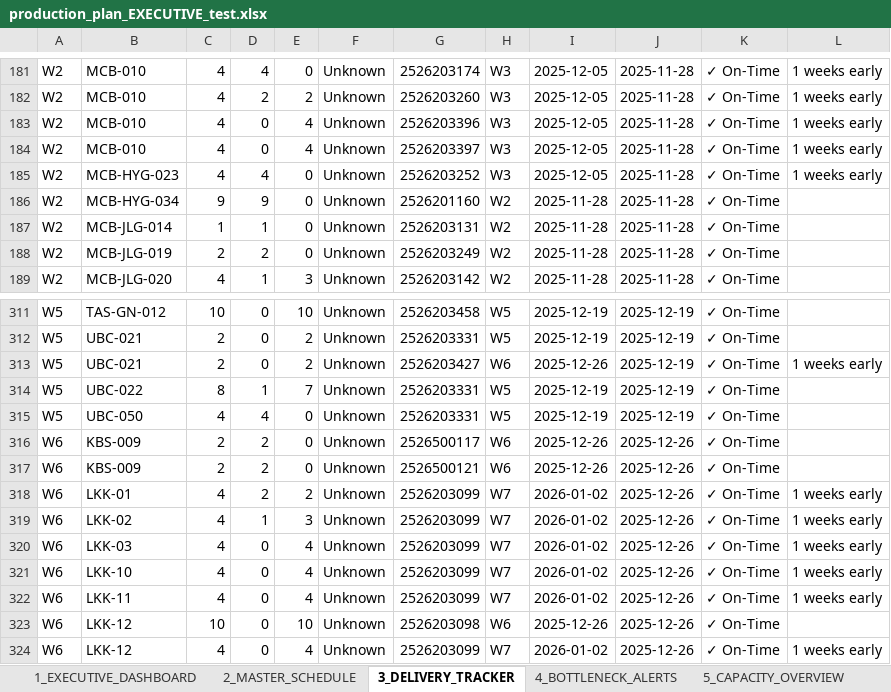
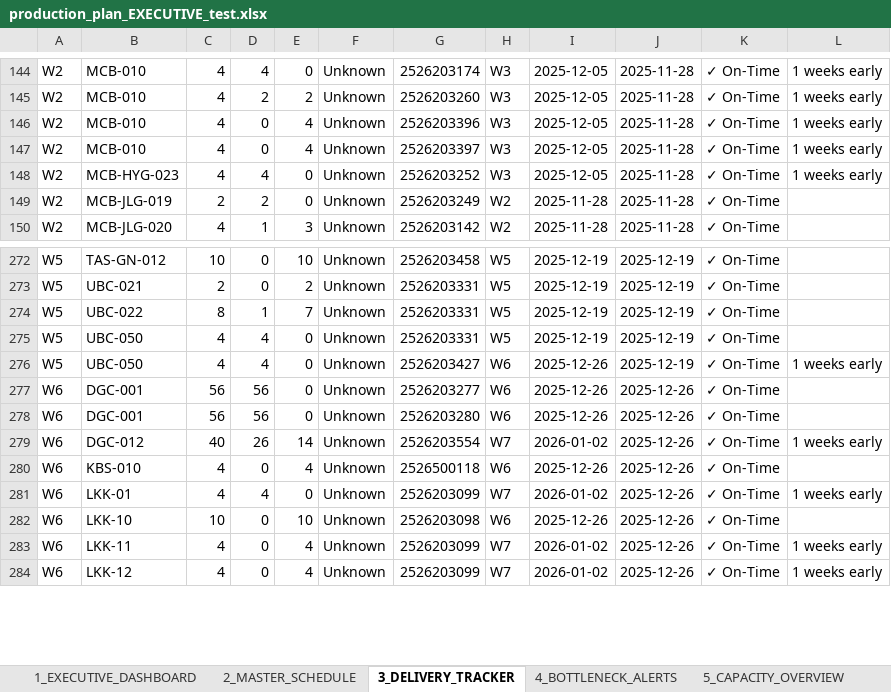
Before and after one commit to Monishkumarvr/PP-C, an Excel workbook: production_plan_EXECUTIVE_test.xlsx, sheet 3_DELIVERY_TRACKER, drawn as a sheet; only a part is shown, gaps mark what is left out; values as stored, in another font and other column widths than the file's, no cell formats; removed rows and columns are numbered as before the commit, all else as after; the diff covers the shown part only; the diff names each change by its address in the sheet, - before the commit and + after, or states it on an @@ line.

```diff
--- a/production_plan_EXECUTIVE_test.xlsx (sheet 3_DELIVERY_TRACKER)
+++ b/production_plan_EXECUTIVE_test.xlsx (sheet 3_DELIVERY_TRACKER)
-row 186: W2 | MCB-HYG-034 | 9 | 9 | 0 | Unknown | 2526201160 | W2 | 2025-11-28 | 2025-11-28 | ✓ On-Time
-row 187: W2 | MCB-JLG-014 | 1 | 1 | 0 | Unknown | 2526203131 | W2 | 2025-11-28 | 2025-11-28 | ✓ On-Time
-row 313: W5 | UBC-021 | 2 | 0 | 2 | Unknown | 2526203427 | W6 | 2025-12-26 | 2025-12-19 | ✓ On-Time | 1 weeks early
+row 276: W5 | UBC-050 | 4 | 4 | 0 | Unknown | 2526203427 | W6 | 2025-12-26 | 2025-12-19 | ✓ On-Time | 1 weeks early
-B277:B278: KBS-009
+B277:B278: DGC-001
-C277:C278: 2
+C277:C278: 56
-D277:D278: 2
+D277:D278: 56
-G277: 2526500117
+G277: 2526203277
-G278: 2526500121
+G278: 2526203280
-B279: LKK-01
+B279: DGC-012
-C279: 4
+C279: 40
-D279: 2
+D279: 26
-E279: 2
+E279: 14
-G279: 2526203099
+G279: 2526203554
-B280: LKK-02
+B280: KBS-010
-D280: 1
+D280: 0
-E280: 3
+E280: 4
-G280: 2526203099
+G280: 2526500118
-H280: W7
+H280: W6
-I280: 2026-01-02
+I280: 2025-12-26
-L280: 1 weeks early
+L280: (empty)
-B281: LKK-03
+B281: LKK-01
-D281: 0
+D281: 4
-E281: 4
+E281: 0
-C282: 4
+C282: 10
-E282: 4
+E282: 10
-G282: 2526203099
+G282: 2526203098
-H282: W7
+H282: W6
-I282: 2026-01-02
+I282: 2025-12-26
-L282: 1 weeks early
+L282: (empty)
-row 323: W6 | LKK-12 | 10 | 0 | 10 | Unknown | 2526203098 | W6 | 2025-12-26 | 2025-12-26 | ✓ On-Time
```
Also changed, not shown: 21 added rows, 56 removed rows and 126 edited cells elsewhere in this sheet, sheet 8_PART_DAILY_SCHEDULE, sheet 10_DAILY_INVENTORY, sheet 9_DAILY_PRODUCTION, sheet 2_MASTER_SCHEDULE, sheet 7_DAILY_SCHEDULE, sheet 6_MATERIAL_FLOW, 3 more sheets, cell formats.
